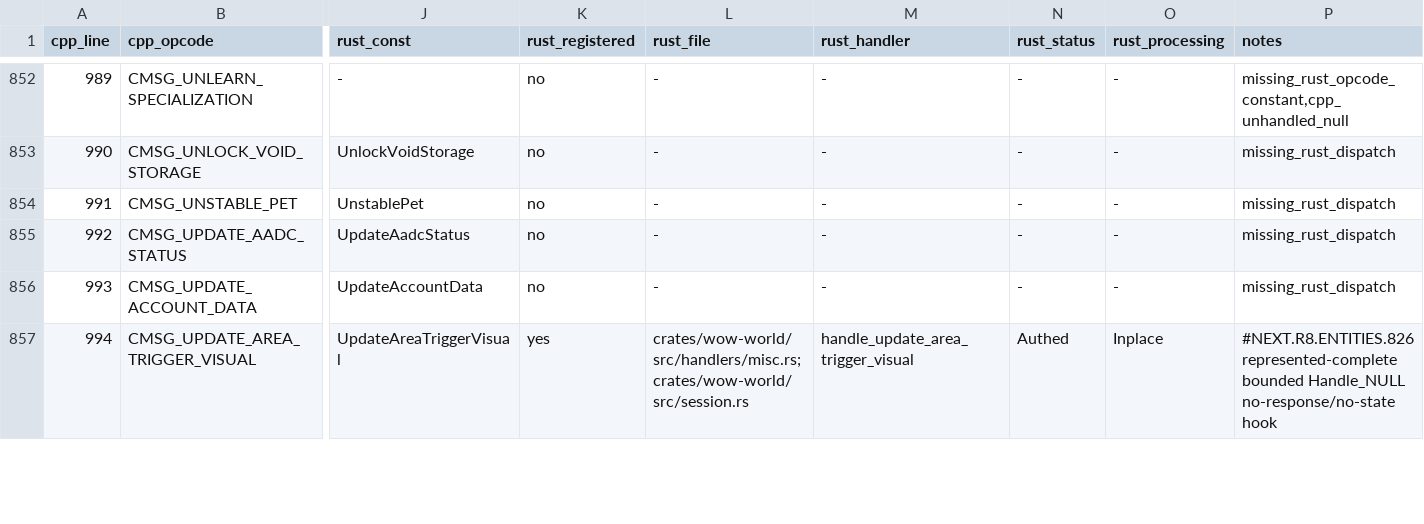
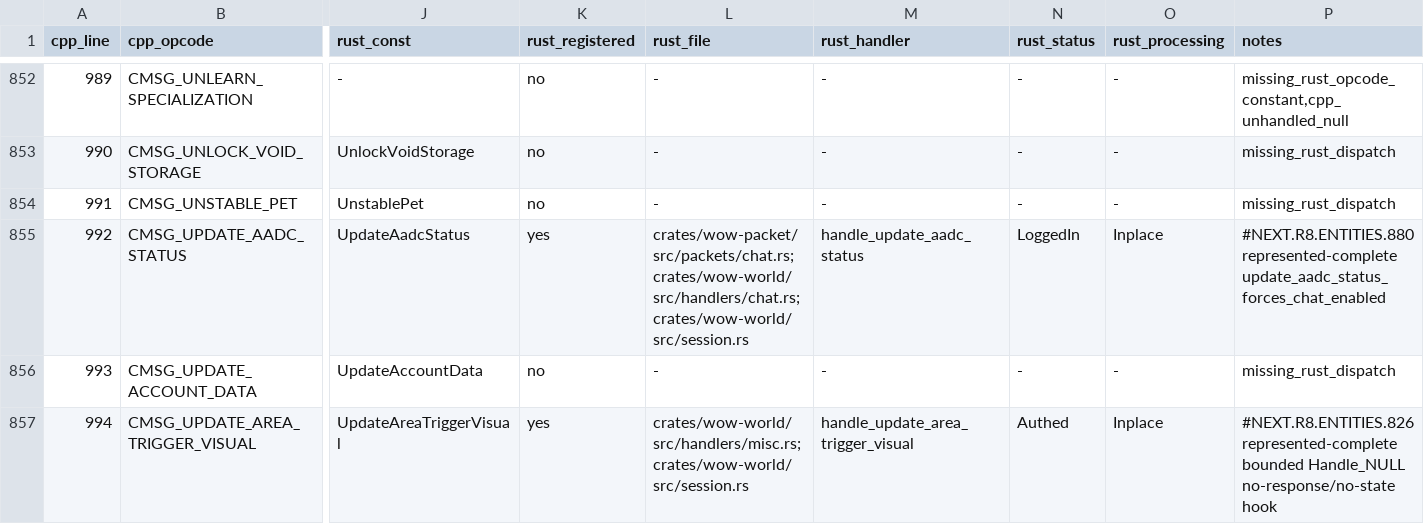
Before and after one commit to idairfguido/rustycore, a TSV file: docs/migration/inventory/cpp-client-handlers.tsv, drawn as a sheet; only a part is shown, gaps mark what is left out; the diff names each change by its address in the sheet, - before the commit and + after, or states it on an @@ line.

Commit message:
Implement update AADC status seam

```diff
--- a/docs/migration/inventory/cpp-client-handlers.tsv
+++ b/docs/migration/inventory/cpp-client-handlers.tsv
-K855 (rust_registered): no
+K855 (rust_registered): yes
-L855 (rust_file): -
+L855 (rust_file): crates/wow-packet/src/packets/chat.rs; crates/wow-world/src/handlers/chat.rs; crates/wow-world/src/session.rs
-M855 (rust_handler): -
+M855 (rust_handler): handle_update_aadc_status
-N855 (rust_status): -
+N855 (rust_status): LoggedIn
-O855 (rust_processing): -
+O855 (rust_processing): Inplace
-P855 (notes): missing_rust_dispatch
+P855 (notes): #NEXT.R8.ENTITIES.880 represented-complete update_aadc_status_forces_chat_enabled
```
Also changed, not shown: docs/migration/inventory/r3-opcodes-registry.tsv, 8 other files.
